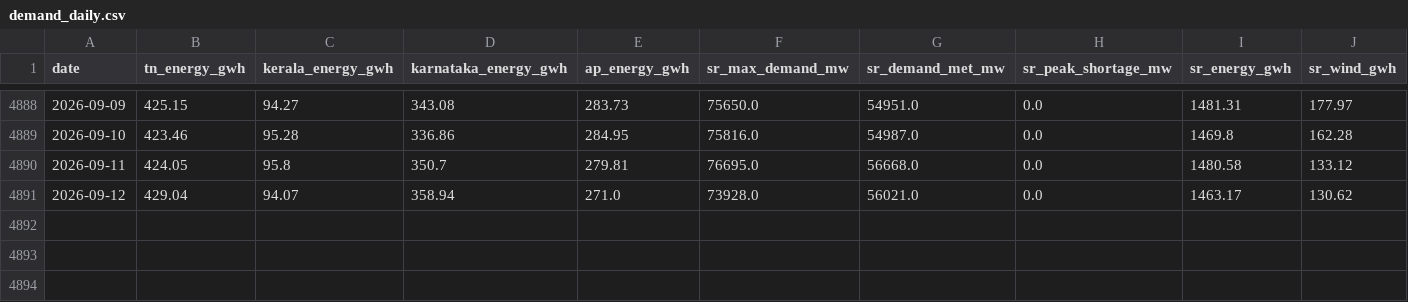
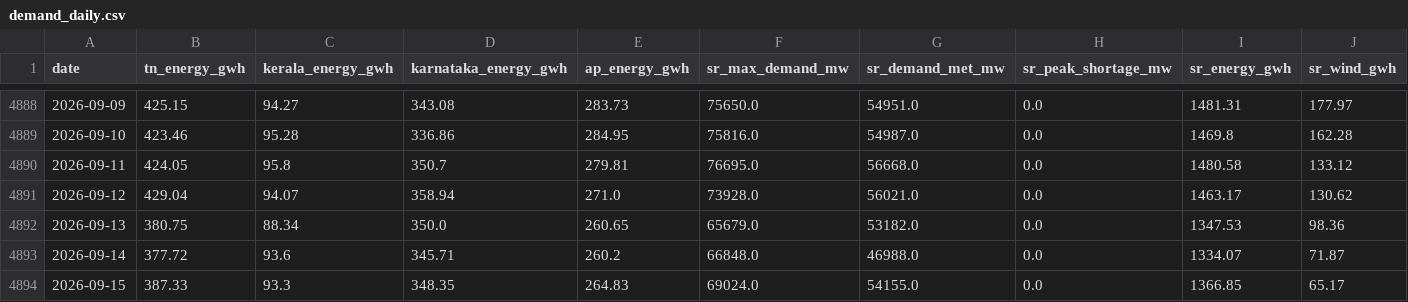
Before and after one commit to gkavin2527/tn-demand, a CSV file: data/demand_daily.csv, drawn as a sheet; only a part is shown, gaps mark what is left out; rows hold the shown columns only; the diff names each change by its address in the sheet, - before the commit and + after, or states it on an @@ line.

```diff
--- a/data/demand_daily.csv
+++ b/data/demand_daily.csv
+row 4892: 2026-09-13 | 380.75 | 88.34 | 350.0 | 260.65 | 65679.0 | 53182.0 | 0.0 | 1347.53 | 98.36
+row 4893: 2026-09-14 | 377.72 | 93.6 | 345.71 | 260.2 | 66848.0 | 46988.0 | 0.0 | 1334.07 | 71.87
+row 4894: 2026-09-15 | 387.33 | 93.3 | 348.35 | 264.83 | 69024.0 | 54155.0 | 0.0 | 1366.85 | 65.17
```
Also changed, not shown: data/weather_forecast_log.csv, 2 other files.
